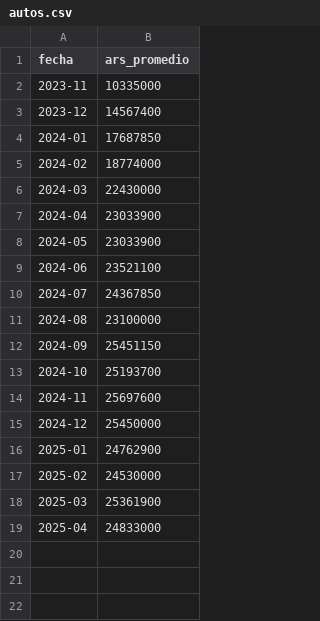
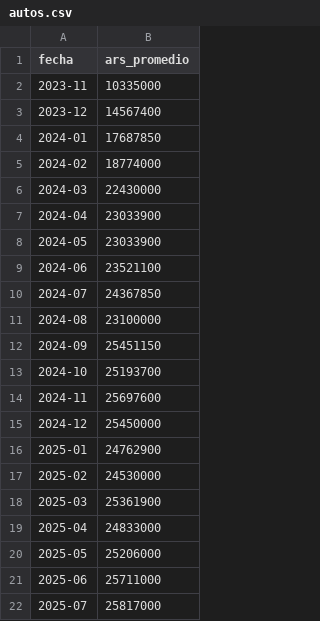
Before and after one commit to JuanJFarina/personal-finance-analytics, a CSV file: data/autos.csv, drawn as a sheet.

```diff
--- a/data/autos.csv
+++ b/data/autos.csv
@@ -19 +19,4 @@ fecha,ars_promedio
 2025-04,24833000
+2025-05,25206000
+2025-06,25711000
+2025-07,25817000
```
Also changed, not shown: 11 other files.
